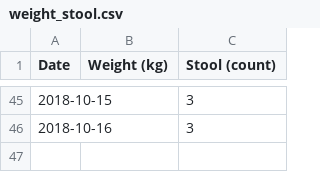
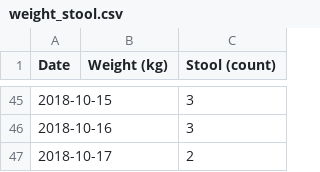
Before and after one commit to nosarthur/feeding, a CSV file: data/weight_stool.csv, drawn as a sheet; only a part is shown, gaps mark what is left out.

```diff
--- a/data/weight_stool.csv
+++ b/data/weight_stool.csv
@@ -46 +46,2 @@ Date,Weight (kg),Stool (count)
 2018-10-16,,3
+2018-10-17,,2
```
Also changed, not shown: data/feed.csv, 1 other file.
